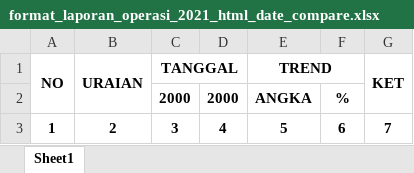
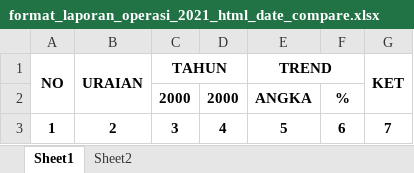
Before and after one commit to lukicasmadi/k-lab-1, an Excel workbook: public/template/excel/format_laporan_operasi_2021_html_date_compare.xlsx, sheet Sheet1, drawn as a sheet; only a part is shown; values as stored, in another font and other column widths than the file's, no borders; the diff names each change by its address in the sheet, - before the commit and + after, or states it on an @@ line.

```diff
--- a/public/template/excel/format_laporan_operasi_2021_html_date_compare.xlsx (sheet Sheet1)
+++ b/public/template/excel/format_laporan_operasi_2021_html_date_compare.xlsx (sheet Sheet1)
+sheet tab: Sheet2
-C1: TANGGAL
+C1: TAHUN
```
Also changed, not shown: public/template/excel/format_laporan_operasi_2021_html.xlsx, 3 other files.
